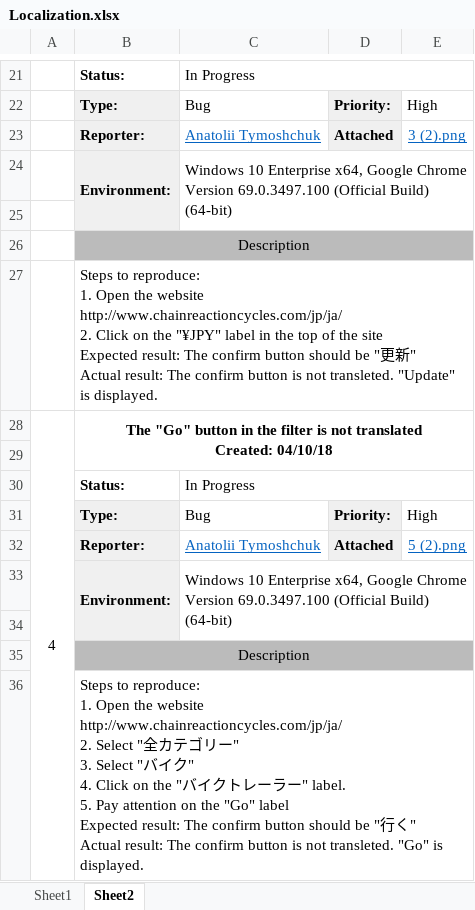
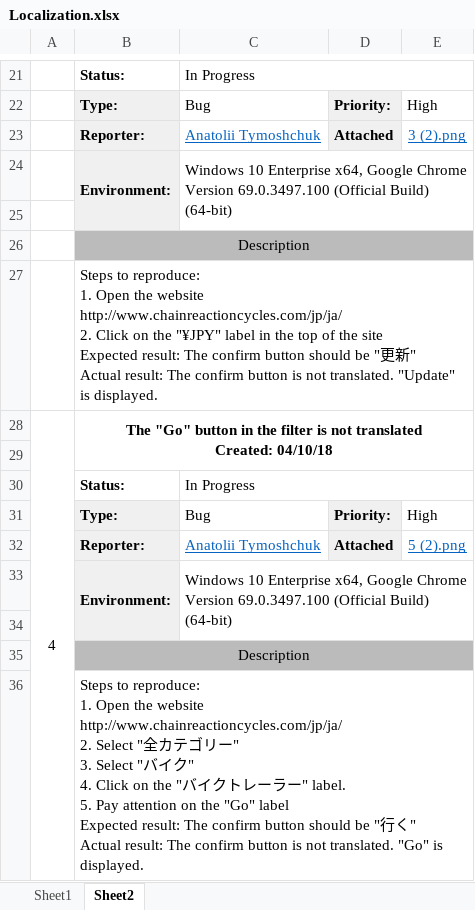
Before and after one commit to AnatoliiTymoshchuk/sft_tasks, an Excel workbook: Localization/Localization.xlsx, sheet Sheet2, drawn as a sheet; only a part is shown, gaps mark what is left out; values as stored, in another font and other column widths than the file's, no borders; the diff names each change by its address in the sheet, - before the commit and + after, or states it on an @@ line.

```diff
--- a/Localization/Localization.xlsx (sheet Sheet2)
+++ b/Localization/Localization.xlsx (sheet Sheet2)
-B27: …is not transleted. "Update" is…
+B27: …is not translated. "Update" is…
-B36: …is not transleted. "Go" is…
+B36: …is not translated. "Go" is…
```
Also changed, not shown: sheet Sheet1, Compatibility/Compatibility (2).xlsx, Installation/Installation.xlsx.
